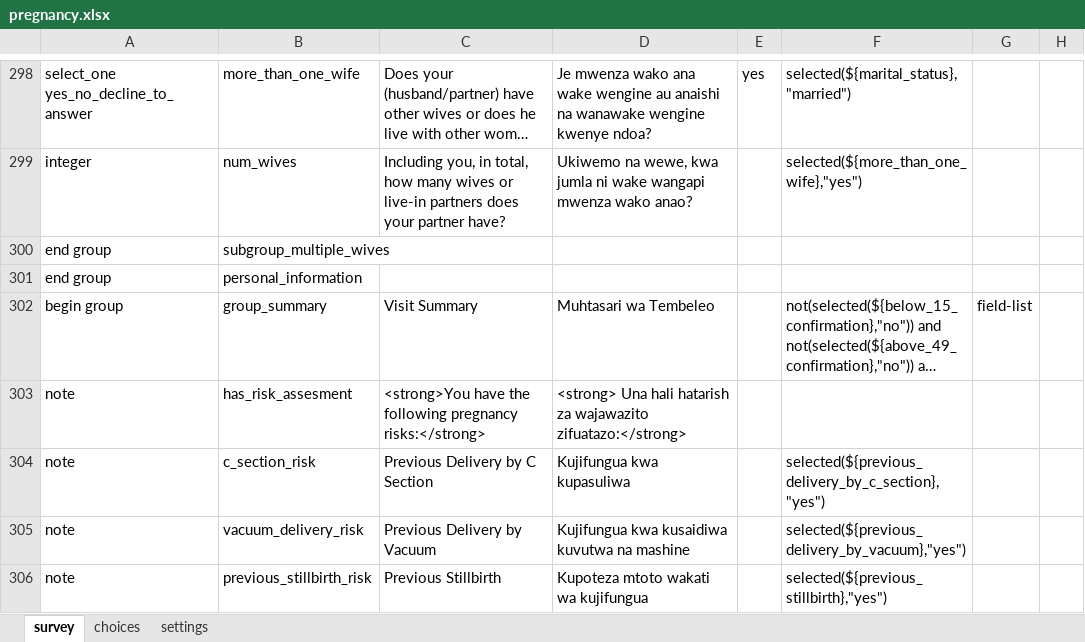
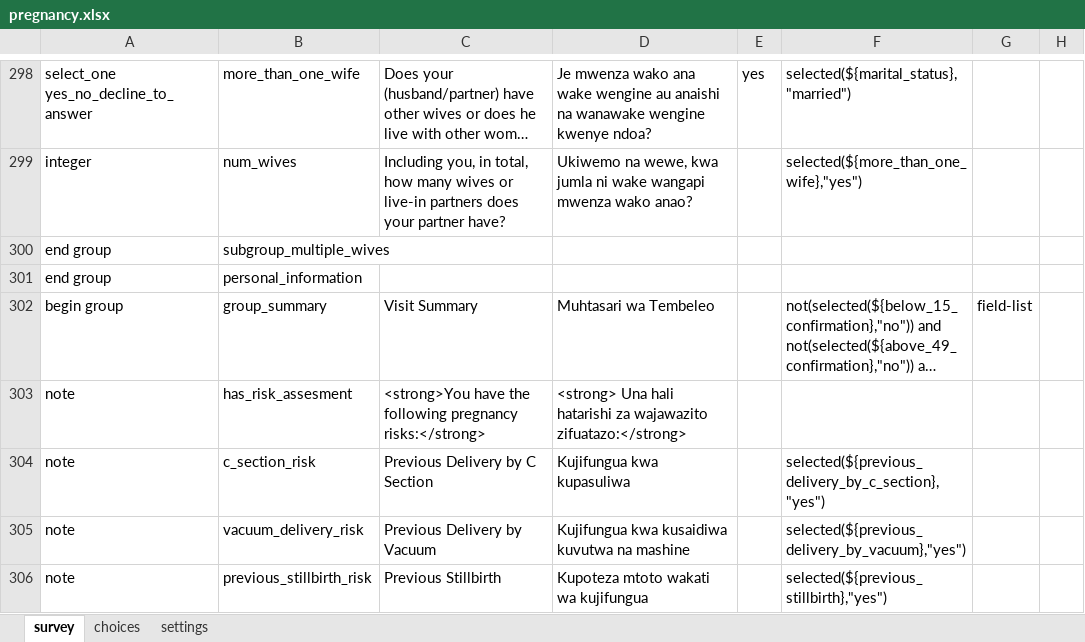
Before and after one commit to sookwalinga/cht-core, an Excel workbook: forms/app/pregnancy.xlsx, sheet survey, drawn as a sheet; only a part is shown, gaps mark what is left out; long unchanged cells end in …; values as stored, in another font and other column widths than the file's, no borders; the diff names each change by its address in the sheet, - before the commit and + after, or states it on an @@ line.

Commit message:
Rectfied swahili translation

```diff
--- a/forms/app/pregnancy.xlsx (sheet survey)
+++ b/forms/app/pregnancy.xlsx (sheet survey)
-D303: …Una hali hatarish za wajawazito…
+D303: …Una hali hatarishi za wajawazito…
```
Also changed, not shown: 1 other file.
